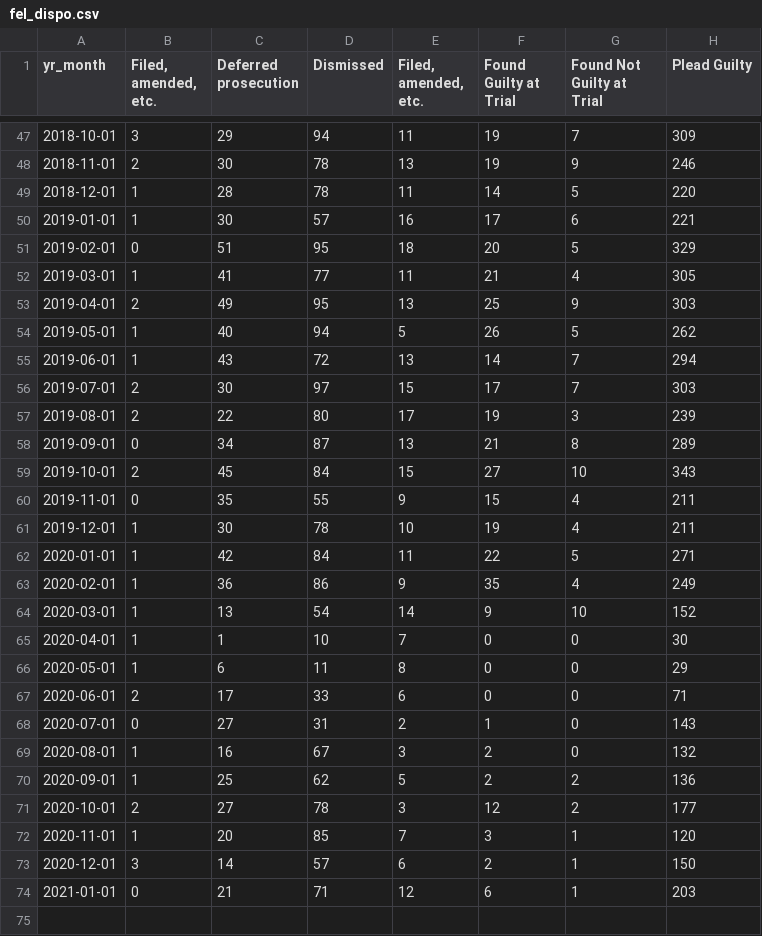
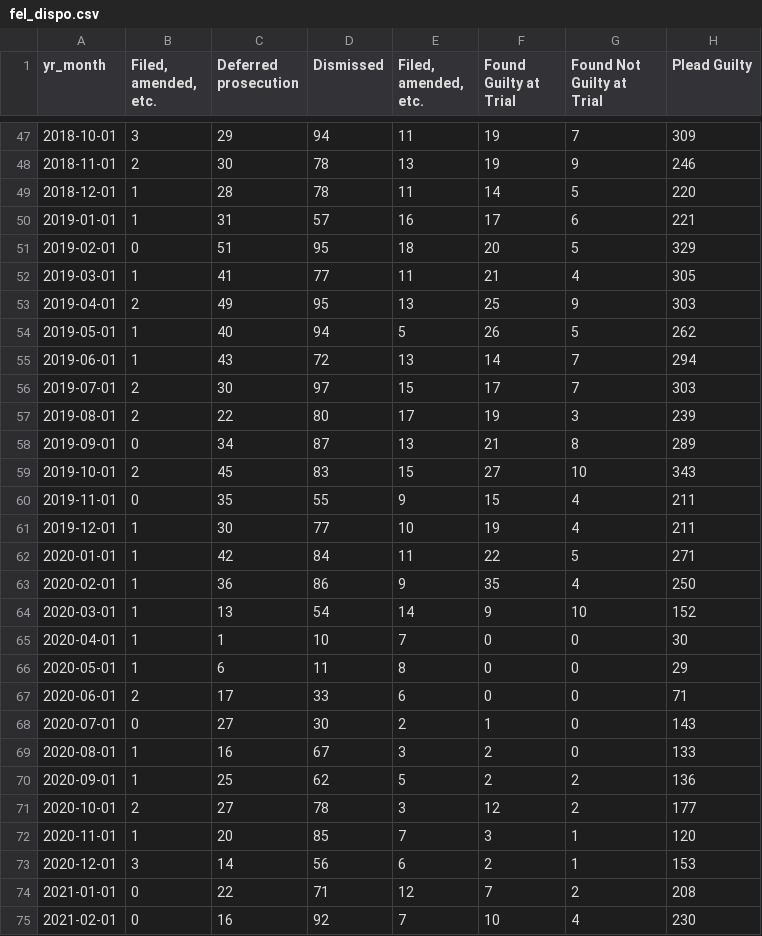
Before and after one commit to milwaukeedao/mke-da-dashboard-data, a CSV file: dispo/fel_dispo.csv, drawn as a sheet; only a part is shown, gaps mark what is left out.

```diff
--- a/dispo/fel_dispo.csv
+++ b/dispo/fel_dispo.csv
@@ -49,3 +49,3 @@ yr_month," Filed, amended, etc.",Deferred prosecution,Dismissed,"Filed, amended,
 2018-12-01,1,28,78,11,14,5,220
-2019-01-01,1,30,57,16,17,6,221
+2019-01-01,1,31,57,16,17,6,221
 2019-02-01,0,51,95,18,20,5,329
@@ -58,7 +58,7 @@ yr_month," Filed, amended, etc.",Deferred prosecution,Dismissed,"Filed, amended,
 2019-09-01,0,34,87,13,21,8,289
-2019-10-01,2,45,84,15,27,10,343
+2019-10-01,2,45,83,15,27,10,343
 2019-11-01,0,35,55,9,15,4,211
-2019-12-01,1,30,78,10,19,4,211
+2019-12-01,1,30,77,10,19,4,211
 2020-01-01,1,42,84,11,22,5,271
-2020-02-01,1,36,86,9,35,4,249
+2020-02-01,1,36,86,9,35,4,250
 2020-03-01,1,13,54,14,9,10,152
@@ -67,4 +67,4 @@ yr_month," Filed, amended, etc.",Deferred prosecution,Dismissed,"Filed, amended,
 2020-06-01,2,17,33,6,0,0,71
-2020-07-01,0,27,31,2,1,0,143
-2020-08-01,1,16,67,3,2,0,132
+2020-07-01,0,27,30,2,1,0,143
+2020-08-01,1,16,67,3,2,0,133
 2020-09-01,1,25,62,5,2,2,136
@@ -72,3 +72,4 @@ yr_month," Filed, amended, etc.",Deferred prosecution,Dismissed,"Filed, amended,
 2020-11-01,1,20,85,7,3,1,120
-2020-12-01,3,14,57,6,2,1,150
-2021-01-01,0,21,71,12,6,1,203
+2020-12-01,3,14,56,6,2,1,153
+2021-01-01,0,22,71,12,7,2,208
+2021-02-01,0,16,92,7,10,4,230
```
Also changed, not shown: dispo/mis_dispo.csv, dispo/mn_dispo.csv, 40 other files.
